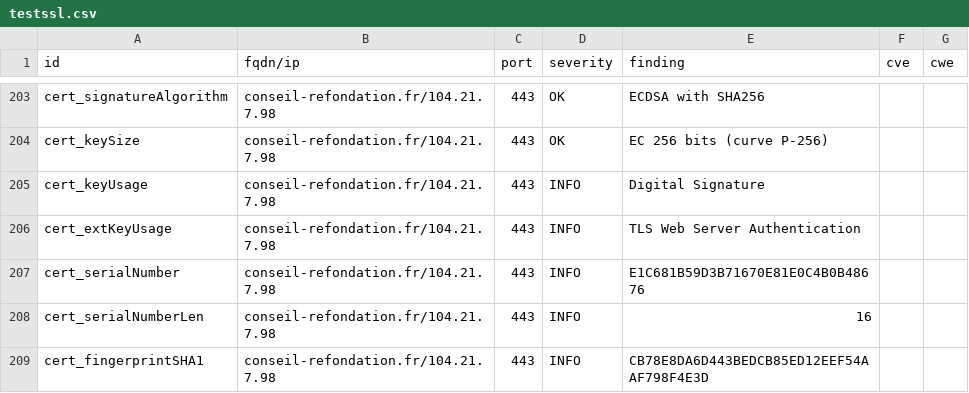
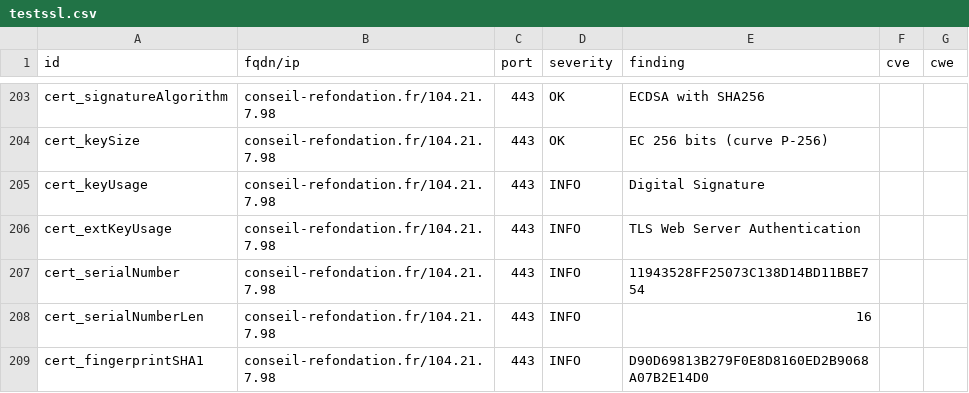
Before and after one commit to betagouv/dashlord, a CSV file: results/aHR0cHM6Ly9jb25zZWlsLXJlZm9uZGF0aW9uLmZy/testssl.csv, drawn as a sheet; only a part is shown, gaps mark what is left out; the diff covers the shown part only.

```diff
--- a/results/aHR0cHM6Ly9jb25zZWlsLXJlZm9uZGF0aW9uLmZy/testssl.csv
+++ b/results/aHR0cHM6Ly9jb25zZWlsLXJlZm9uZGF0aW9uLmZy/testssl.csv
@@ -206,4 +206,4 @@
 "cert_extKeyUsage","conseil-refondation.fr/104.21.7.98","443","INFO","TLS Web Server Authentication","",""
-"cert_serialNumber","conseil-refondation.fr/104.21.7.98","443","INFO","E1C681B59D3B71670E81E0C4B0B48676","",""
+"cert_serialNumber","conseil-refondation.fr/104.21.7.98","443","INFO","11943528FF25073C138D14BD11BBE754","",""
 "cert_serialNumberLen","conseil-refondation.fr/104.21.7.98","443","INFO","16","",""
-"cert_fingerprintSHA1","conseil-refondation.fr/104.21.7.98","443","INFO","CB78E8DA6D443BEDCB85ED12EEF54AAF798F4E3D","",""
+"cert_fingerprintSHA1","conseil-refondation.fr/104.21.7.98","443","INFO","D90D69813B279F0E8D8160ED2B9068A07B2E14D0","",""
```
Also changed, not shown: 22 edited cells elsewhere in this file, 6 other files.
